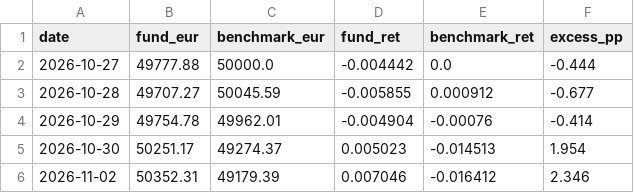
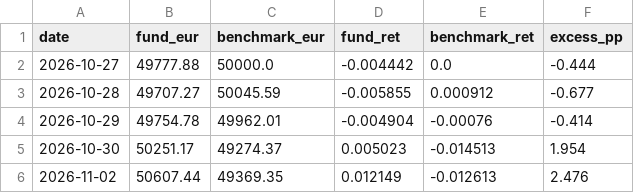
Before and after one commit to jtochanucleoai-netizen/demo-fund-tracker, a CSV file: data/tracker/nav.csv, drawn as a sheet.

```diff
--- a/data/tracker/nav.csv
+++ b/data/tracker/nav.csv
@@ -5,2 +5,2 @@ date,fund_eur,benchmark_eur,fund_ret,benchmark_ret,excess_pp
 2026-10-30,50251.17,49274.37,0.005023,-0.014513,1.954
-2026-11-02,50352.31,49179.39,0.007046,-0.016412,2.346
+2026-11-02,50607.44,49369.35,0.012149,-0.012613,2.476
```
Also changed, not shown: 1 other file.
